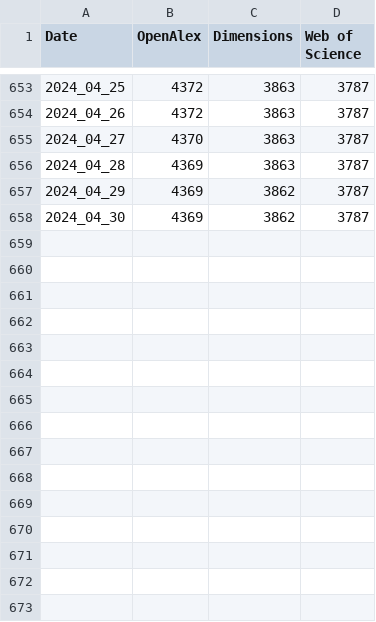
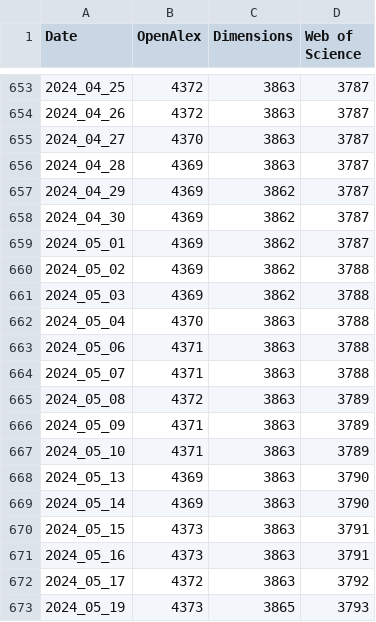
Before and after one commit to eschares/automated_API_calls, a CSV file: ISU_2022_pubs_API_data.csv, drawn as a sheet; only a part is shown, gaps mark what is left out.

```diff
--- a/ISU_2022_pubs_API_data.csv
+++ b/ISU_2022_pubs_API_data.csv
@@ -658 +658,16 @@ Date,OpenAlex,Dimensions,Web of Science
 2024_04_30,4369,3862,3787
+2024_05_01,4369,3862,3787
+2024_05_02,4369,3862,3788
+2024_05_03,4369,3862,3788
+2024_05_04,4370,3863,3788
+2024_05_06,4371,3863,3788
+2024_05_07,4371,3863,3788
+2024_05_08,4372,3863,3789
+2024_05_09,4371,3863,3789
+2024_05_10,4371,3863,3789
+2024_05_13,4369,3863,3790
+2024_05_14,4369,3863,3790
+2024_05_15,4373,3863,3791
+2024_05_16,4373,3863,3791
+2024_05_17,4372,3863,3792
+2024_05_19,4373,3865,3793
```
Also changed, not shown: ISU_2023_pubs_API_data.csv, ISU_2024_pubs_API_data.csv, 3 other files.
